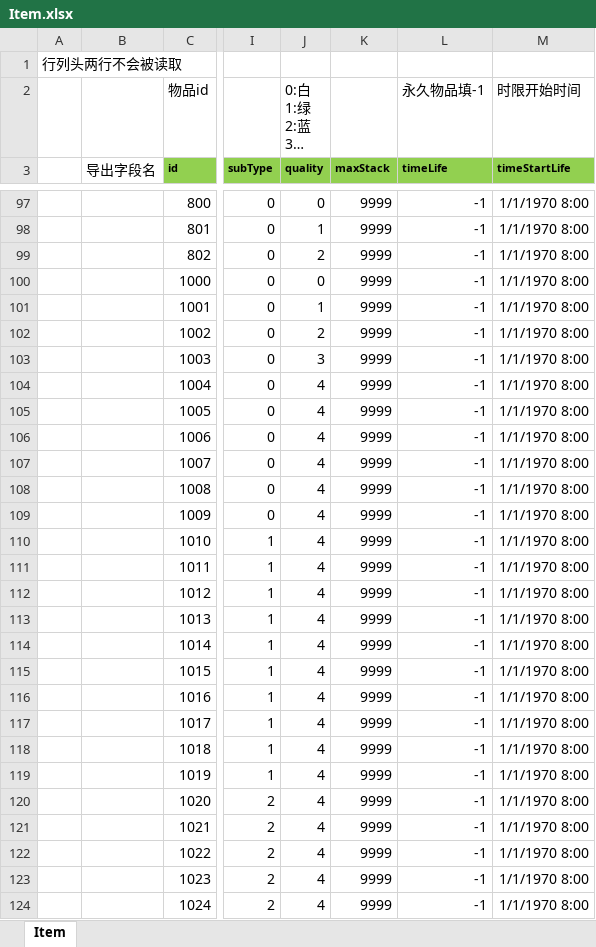
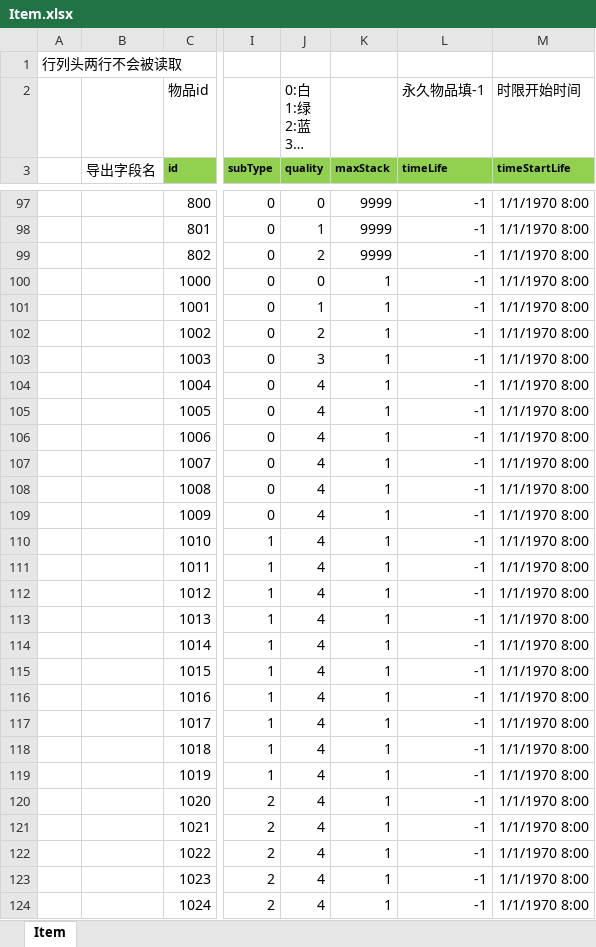
Before and after one commit to east-eden/server, an Excel workbook: config/excel/Item.xlsx, sheet Item, drawn as a sheet; only a part is shown, gaps mark what is left out; long unchanged cells end in …; values as stored, in another font and other column widths than the file's, no borders; the diff covers the shown part only; the diff names each change by its address in the sheet, - before the commit and + after, or states it on an @@ line.

```diff
--- a/config/excel/Item.xlsx (sheet Item)
+++ b/config/excel/Item.xlsx (sheet Item)
-K100:K124 (maxStack): 9999
+K100:K124 (maxStack): 1
```
Also changed, not shown: 35 edited cells elsewhere in this sheet, config/excel/Att.xlsx, config/excel/DemoStage.xlsx, 21 other files.
